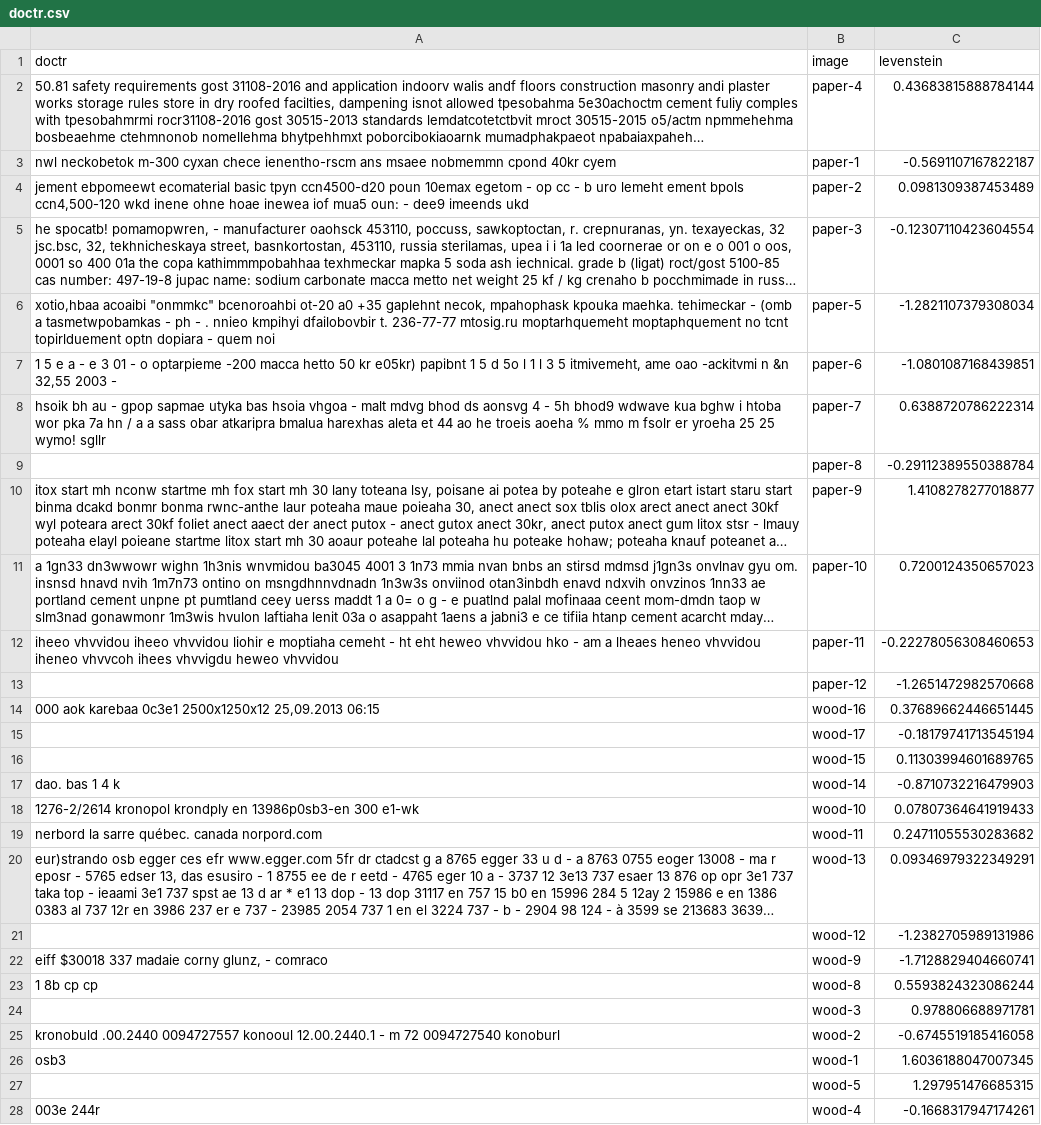
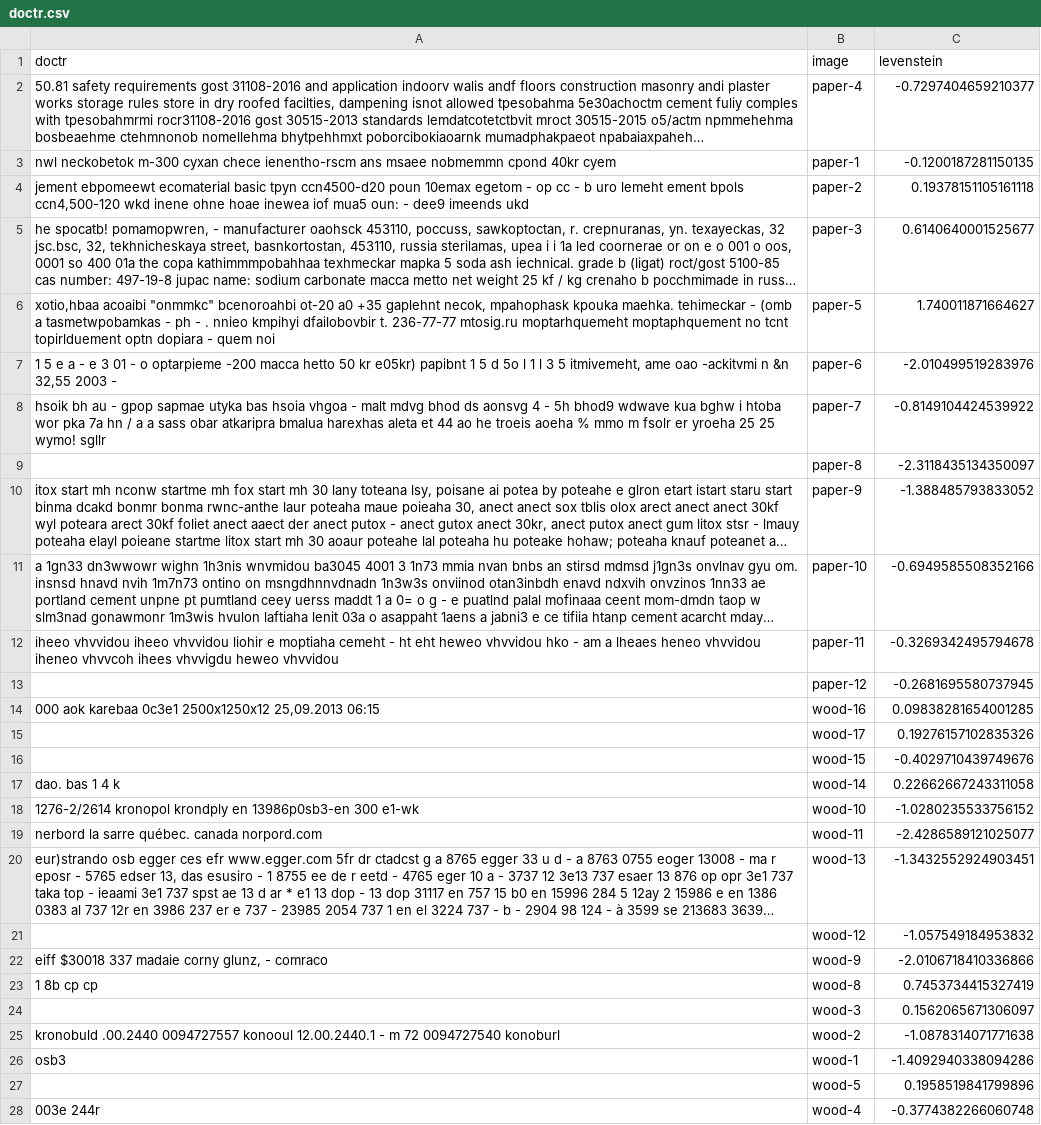
Before and after one commit to valrun/diploma, a CSV file: data/doctr.csv, drawn as a sheet; only a part is shown; long unchanged cells end in …; the diff covers the shown part only; the diff names each change by its address in the sheet, - before the commit and + after, or states it on an @@ line.

```diff
--- a/data/doctr.csv
+++ b/data/doctr.csv
-C2 (levenstein): 0.43683815888784144
+C2 (levenstein): -0.7297404659210377
-C3 (levenstein): -0.5691107167822187
+C3 (levenstein): -0.1200187281150135
-C4 (levenstein): 0.0981309387453489
+C4 (levenstein): 0.19378151105161118
-C5 (levenstein): -0.12307110423604554
+C5 (levenstein): 0.6140640001525677
-C6 (levenstein): -1.2821107379308034
+C6 (levenstein): 1.740011871664627
-C7 (levenstein): -1.0801087168439851
+C7 (levenstein): -2.010499519283976
-C8 (levenstein): 0.6388720786222314
+C8 (levenstein): -0.8149104424539922
-C9 (levenstein): -0.29112389550388784
+C9 (levenstein): -2.3118435134350097
-C10 (levenstein): 1.4108278277018877
+C10 (levenstein): -1.388485793833052
-C11 (levenstein): 0.7200124350657023
+C11 (levenstein): -0.6949585508352166
-C12 (levenstein): -0.22278056308460653
+C12 (levenstein): -0.3269342495794678
-C13 (levenstein): -1.2651472982570668
+C13 (levenstein): -0.2681695580737945
-C14 (levenstein): 0.37689662446651445
+C14 (levenstein): 0.09838281654001285
-C15 (levenstein): -0.18179741713545194
+C15 (levenstein): 0.19276157102835326
-C16 (levenstein): 0.11303994601689765
+C16 (levenstein): -0.4029710439749676
-C17 (levenstein): -0.8710732216479903
+C17 (levenstein): 0.22662667243311058
-C18 (levenstein): 0.07807364641919433
+C18 (levenstein): -1.0280235533756152
-C19 (levenstein): 0.24711055530283682
+C19 (levenstein): -2.4286589121025077
-C20 (levenstein): 0.09346979322349291
+C20 (levenstein): -1.3432552924903451
-C21 (levenstein): -1.2382705989131986
+C21 (levenstein): -1.057549184953832
-C22 (levenstein): -1.7128829404660741
+C22 (levenstein): -2.0106718410336866
-C23 (levenstein): 0.5593824323086244
+C23 (levenstein): 0.7453734415327419
-C24 (levenstein): 0.978806688971781
+C24 (levenstein): 0.1562065671306097
-C25 (levenstein): -0.6745519185416058
+C25 (levenstein): -1.0878314071771638
-C26 (levenstein): 1.6036188047007345
+C26 (levenstein): -1.4092940338094286
-C27 (levenstein): 1.297951476685315
+C27 (levenstein): 0.1958519841799896
-C28 (levenstein): -0.1668317947174261
+C28 (levenstein): -0.3774382266060748
```
Also changed, not shown: 129 edited cells elsewhere in this file, data/dt_stat.csv, data/easyocr.csv, 3 other files.
